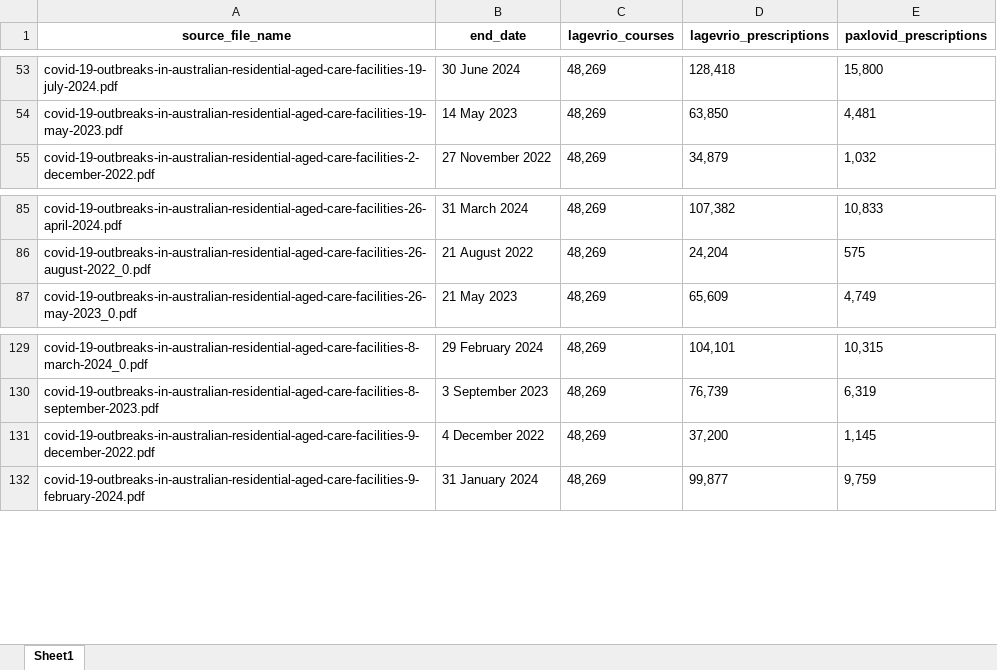
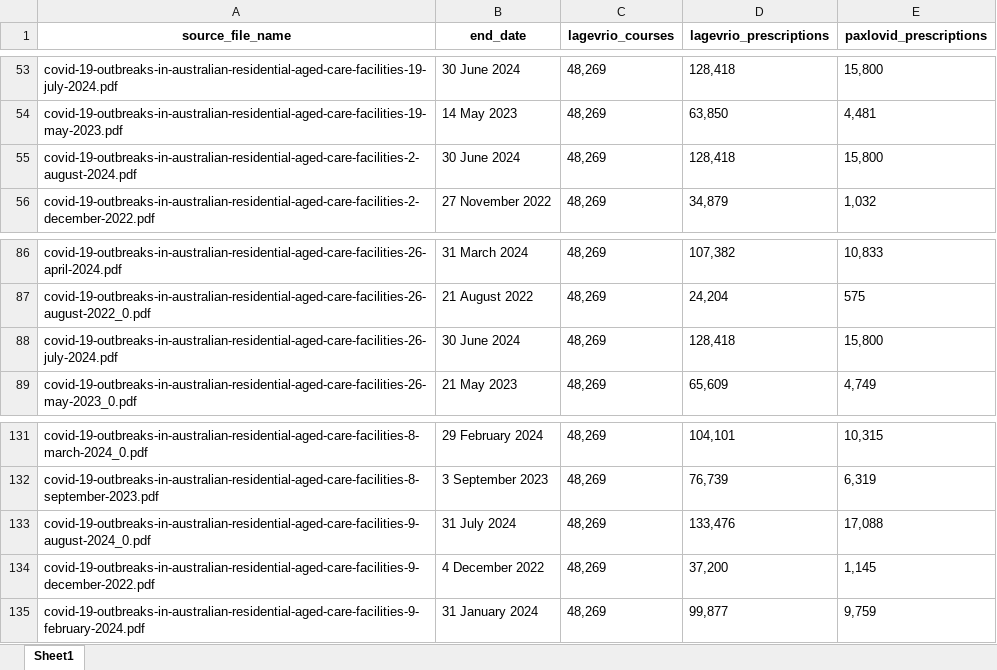
Before and after one commit to Mike-Honey/covid-19-au-vaccinations, an Excel workbook: health-aged-care/health-aged-care.xlsx, sheet Sheet1, drawn as a sheet; only a part is shown, gaps mark what is left out; values as stored, in another font and other column widths than the file's, no borders; the diff names each change by its address in the sheet, - before the commit and + after, or states it on an @@ line.

Commit message:
Add files via upload
data refresh

```diff
--- a/health-aged-care/health-aged-care.xlsx (sheet Sheet1)
+++ b/health-aged-care/health-aged-care.xlsx (sheet Sheet1)
+row 55: covid-19-outbreaks-in-australian-residential-aged-care-facilities-2-august-2024.pdf | 30 June 2024 | 48,269 | 128,418 | 15,800
+row 88: covid-19-outbreaks-in-australian-residential-aged-care-facilities-26-july-2024.pdf | 30 June 2024 | 48,269 | 128,418 | 15,800
+row 133: covid-19-outbreaks-in-australian-residential-aged-care-facilities-9-august-2024_0.pdf | 31 July 2024 | 48,269 | 133,476 | 17,088
```
Also changed, not shown: 2 other files.
